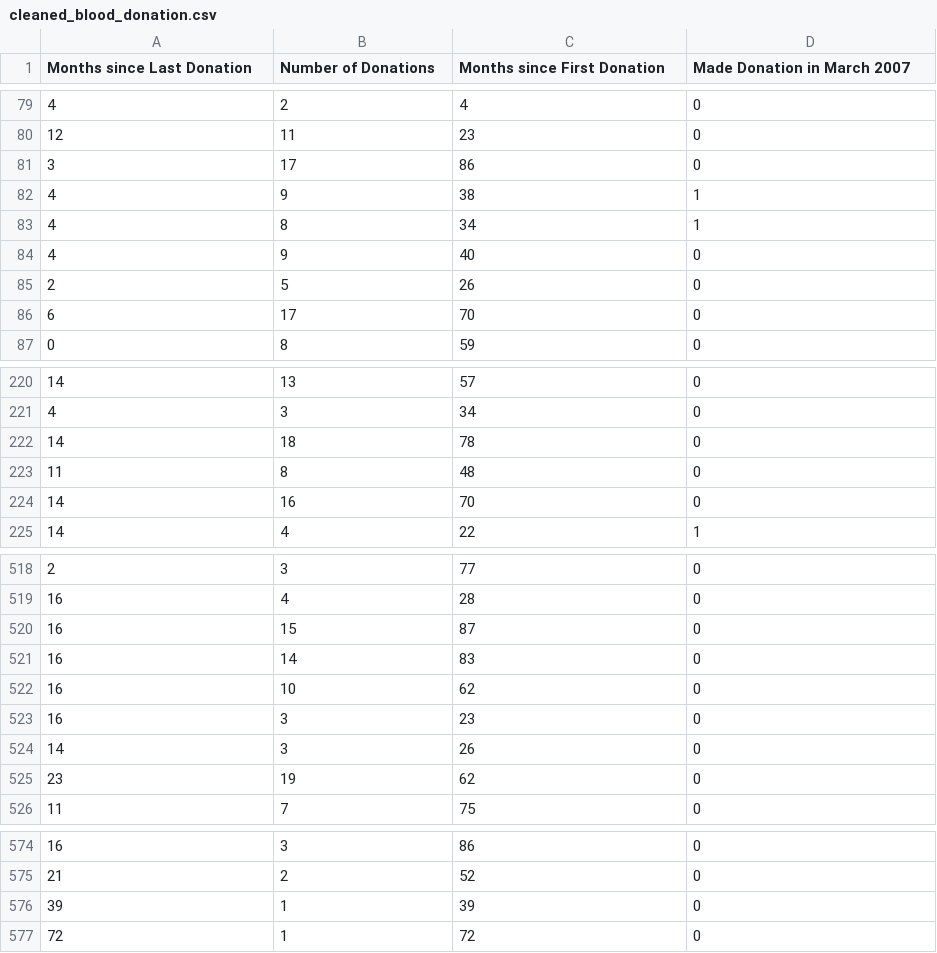
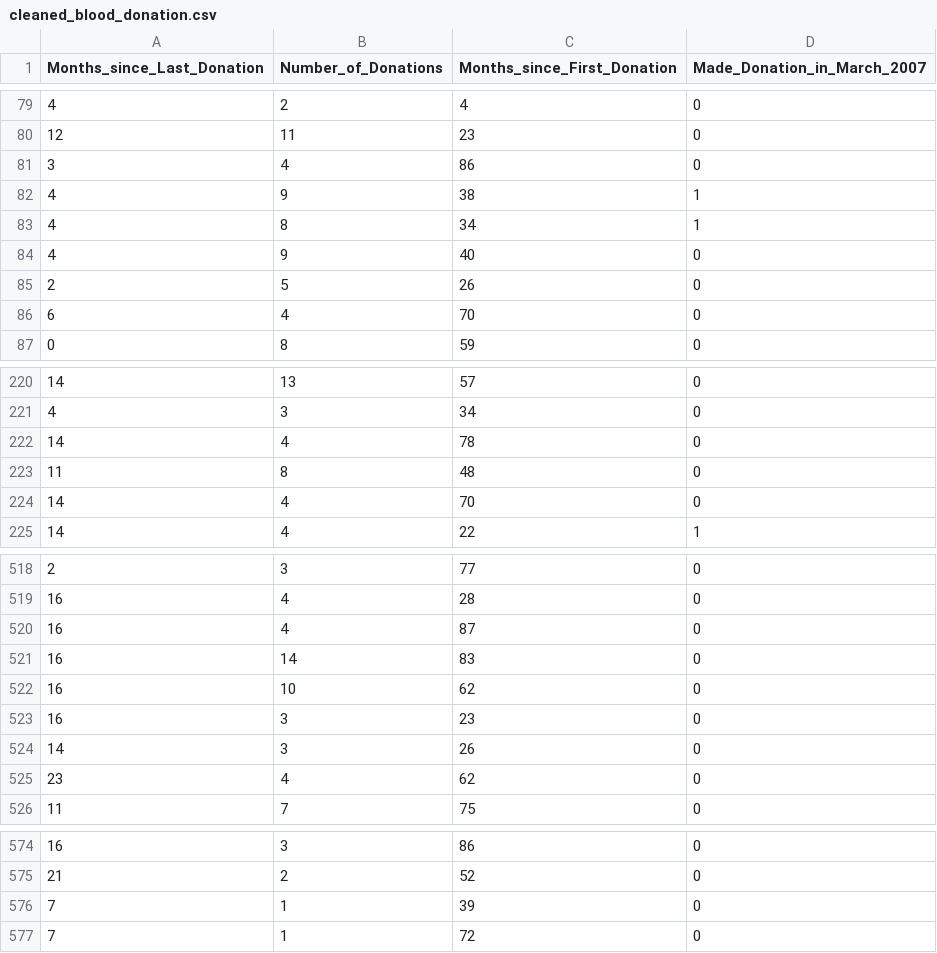
Before and after one commit to AYSHATHFAHMIDA/blood-donation-prediction, a CSV file: cleaned_blood_donation.csv, drawn as a sheet; only a part is shown, gaps mark what is left out; the diff covers the shown part only.

```diff
--- a/cleaned_blood_donation.csv
+++ b/cleaned_blood_donation.csv
@@ -1 +1 @@
-Months since Last Donation,Number of Donations,Months since First Donation,Made Donation in March 2007
+Months_since_Last_Donation,Number_of_Donations,Months_since_First_Donation,Made_Donation_in_March_2007
@@ -80,3 +80,3 @@ Months since Last Donation,Number of Donations,Months since First Donation,Made
 12,11,23,0
-3,17,86,0
+3,4,86,0
 4,9,38,1
@@ -85,3 +85,3 @@ Months since Last Donation,Number of Donations,Months since First Donation,Made
 2,5,26,0
-6,17,70,0
+6,4,70,0
 0,8,59,0
@@ -221,5 +221,5 @@ Months since Last Donation,Number of Donations,Months since First Donation,Made
 4,3,34,0
-14,18,78,0
+14,4,78,0
 11,8,48,0
-14,16,70,0
+14,4,70,0
 14,4,22,1
@@ -519,3 +519,3 @@ Months since Last Donation,Number of Donations,Months since First Donation,Made
 16,4,28,0
-16,15,87,0
+16,4,87,0
 16,14,83,0
@@ -524,3 +524,3 @@ Months since Last Donation,Number of Donations,Months since First Donation,Made
 14,3,26,0
-23,19,62,0
+23,4,62,0
 11,7,75,0
@@ -575,3 +575,3 @@ Months since Last Donation,Number of Donations,Months since First Donation,Made
 21,2,52,0
-39,1,39,0
-72,1,72,0
+7,1,39,0
+7,1,72,0
```
Also changed, not shown: 27 edited cells elsewhere in this file, 3 other files.
